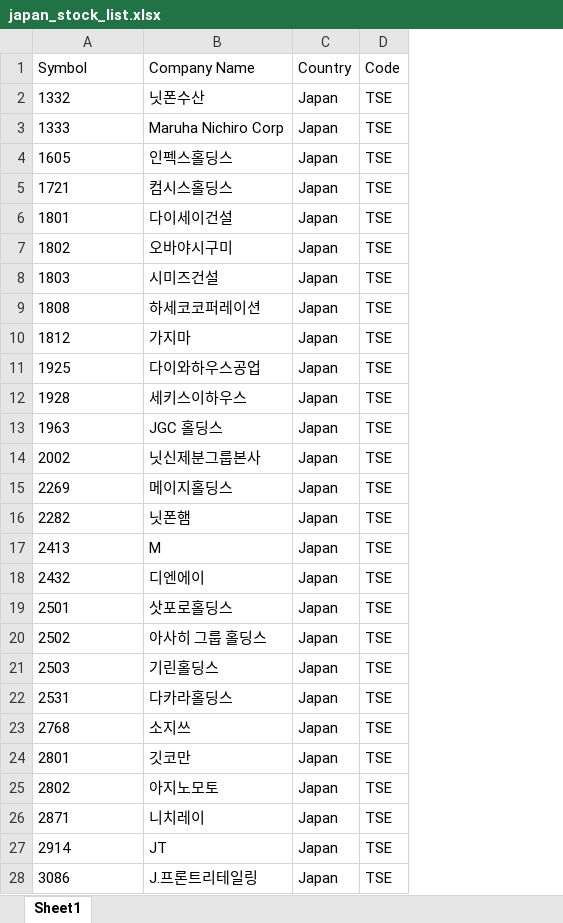
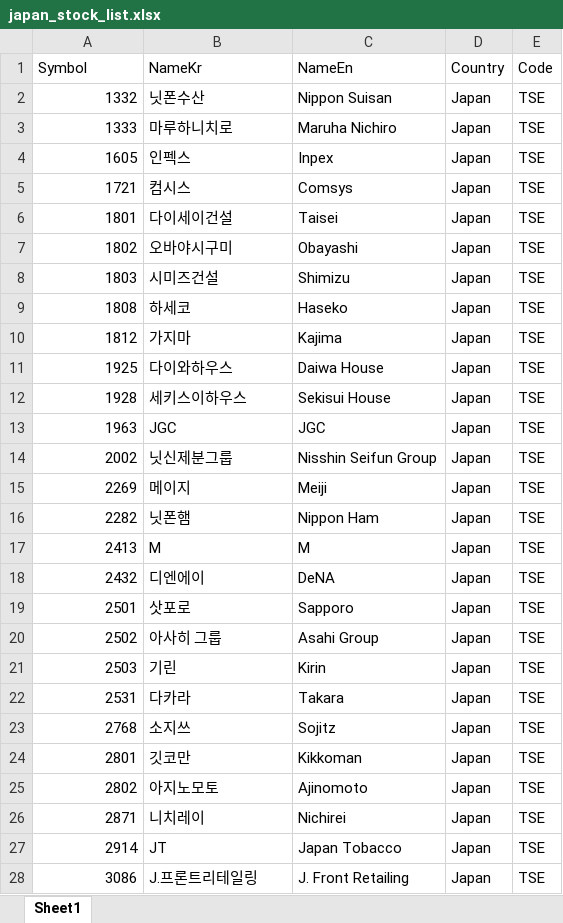
Before and after one commit to gentleGrow/backend, an Excel workbook: etc/file/japan_stock_list.xlsx, sheet Sheet1, drawn as a sheet; only a part is shown; values as stored, in another font and other column widths than the file's, no borders; the diff covers the shown part only; the diff names each change by its address in the sheet, - before the commit and + after, or states it on an @@ line.

```diff
--- a/etc/file/japan_stock_list.xlsx (sheet Sheet1)
+++ b/etc/file/japan_stock_list.xlsx (sheet Sheet1)
+column C (NameEn), rows 2-28: Nippon Suisan | Maruha Nichiro | Inpex | Comsys | Taisei | Obayashi | Shimizu | Haseko | Kajima | Daiwa House | Sekisui House | JGC | Nisshin Seifun Group | Meiji | Nippon Ham | M | DeNA | Sapporo | Asahi Group | Kirin | Takara | Sojitz | Kikkoman | Ajinomoto | Nichirei | Japan Tobacco | J. Front Retailing
-B1: Company Name
+B1: NameKr
-A2:A28 alignment: left
+A2:A28 alignment: right
-B3 (NameKr): Maruha Nichiro Corp
+B3 (NameKr): 마루하니치로
-B4 (NameKr): 인펙스홀딩스
+B4 (NameKr): 인펙스
-B5 (NameKr): 컴시스홀딩스
+B5 (NameKr): 컴시스
-B9 (NameKr): 하세코코퍼레이션
+B9 (NameKr): 하세코
-B11 (NameKr): 다이와하우스공업
+B11 (NameKr): 다이와하우스
-B13 (NameKr): JGC 홀딩스
+B13 (NameKr): JGC
-B14 (NameKr): 닛신제분그룹본사
+B14 (NameKr): 닛신제분그룹
-B15 (NameKr): 메이지홀딩스
+B15 (NameKr): 메이지
-B19 (NameKr): 삿포로홀딩스
+B19 (NameKr): 삿포로
-B20 (NameKr): 아사히 그룹 홀딩스
+B20 (NameKr): 아사히 그룹
-B21 (NameKr): 기린홀딩스
+B21 (NameKr): 기린
-B22 (NameKr): 다카라홀딩스
+B22 (NameKr): 다카라
```
Also changed, not shown: 52 edited cells and cell formats elsewhere in this sheet, etc/file/australia_stock_list.xlsx, etc/file/brazil_stock_list.xlsx, 29 other files.
